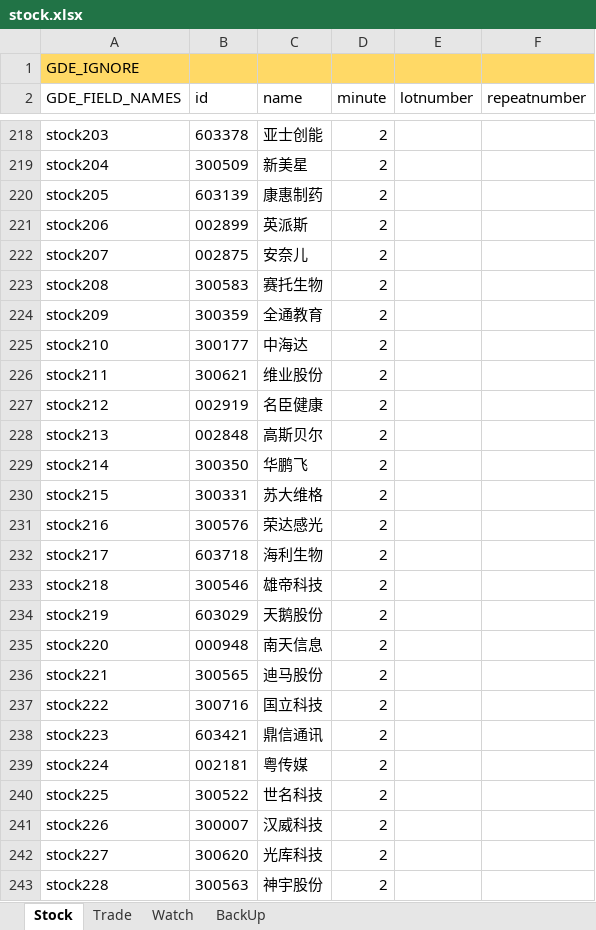
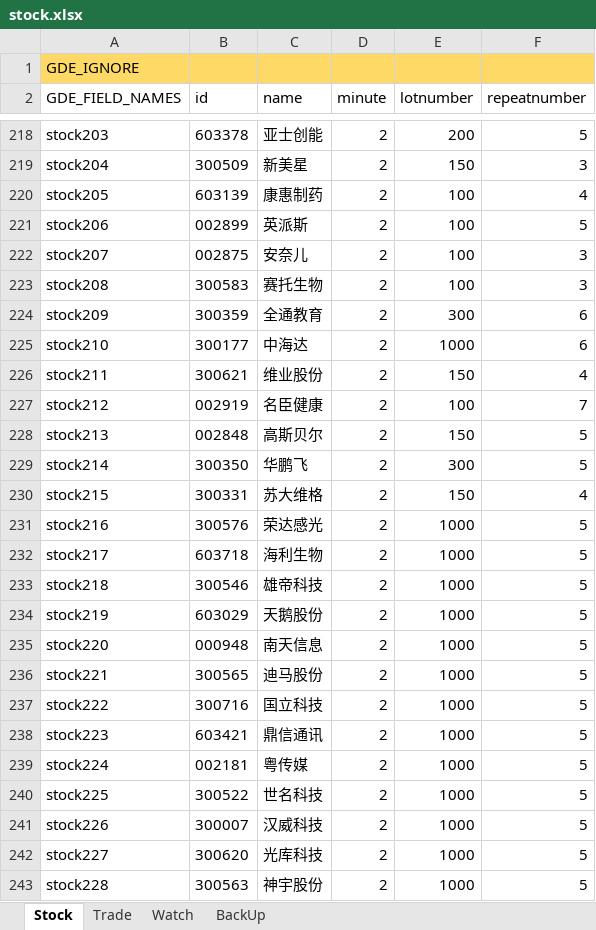
Before and after one commit to zsdarkblue/TradeStation_ContinuousTrade, an Excel workbook: stock.xlsx, sheet Stock, drawn as a sheet; only a part is shown, gaps mark what is left out; values as stored, in another font and other column widths than the file's, no borders; the diff covers the shown part only; the diff names each change by its address in the sheet, - before the commit and + after, or states it on an @@ line.

```diff
--- a/stock.xlsx (sheet Stock)
+++ b/stock.xlsx (sheet Stock)
-E218 (lotnumber): (empty)
+E218 (lotnumber): 200
-F218 (repeatnumber): (empty)
+F218 (repeatnumber): 5
-E219 (lotnumber): (empty)
+E219 (lotnumber): 150
-F219 (repeatnumber): (empty)
+F219 (repeatnumber): 3
-E220:E223 (lotnumber): (empty)
+E220:E223 (lotnumber): 100
-F220 (repeatnumber): (empty)
+F220 (repeatnumber): 4
-F221 (repeatnumber): (empty)
+F221 (repeatnumber): 5
-F222:F223 (repeatnumber): (empty)
+F222:F223 (repeatnumber): 3
-E224 (lotnumber): (empty)
+E224 (lotnumber): 300
-F224:F225 (repeatnumber): (empty)
+F224:F225 (repeatnumber): 6
-E225 (lotnumber): (empty)
+E225 (lotnumber): 1000
-E226 (lotnumber): (empty)
+E226 (lotnumber): 150
-F226 (repeatnumber): (empty)
+F226 (repeatnumber): 4
-E227 (lotnumber): (empty)
+E227 (lotnumber): 100
-F227 (repeatnumber): (empty)
+F227 (repeatnumber): 7
-E228 (lotnumber): (empty)
+E228 (lotnumber): 150
-F228:F229 (repeatnumber): (empty)
+F228:F229 (repeatnumber): 5
-E229 (lotnumber): (empty)
+E229 (lotnumber): 300
-E230 (lotnumber): (empty)
+E230 (lotnumber): 150
-F230 (repeatnumber): (empty)
+F230 (repeatnumber): 4
-E231:E243 (lotnumber): (empty)
+E231:E243 (lotnumber): 1000
-F231:F243 (repeatnumber): (empty)
+F231:F243 (repeatnumber): 5
```
Also changed, not shown: 74 edited cells elsewhere in this sheet.
